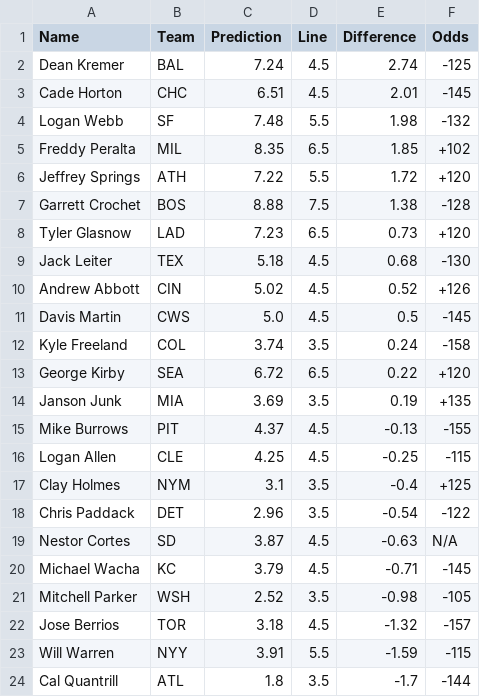
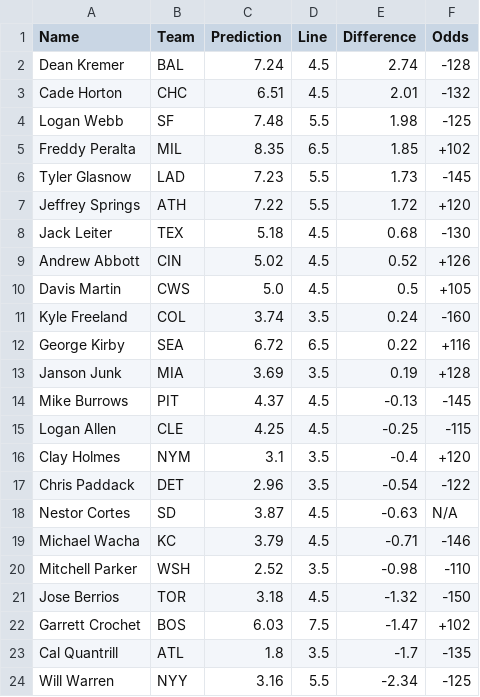
Before and after one commit to bena618/MLB_Models, a CSV file: Outputs/strikeout_preds.csv, drawn as a sheet.

Commit message:
Workflow updating Ks.png and strikeout_preds.csv

```diff
--- a/Outputs/strikeout_preds.csv
+++ b/Outputs/strikeout_preds.csv
@@ -1,24 +1,24 @@
 Name,Team,Prediction,Line,Difference,Odds
-Dean Kremer,BAL,7.24,4.5,2.74,-125
-Cade Horton,CHC,6.51,4.5,2.01,-145
-Logan Webb,SF,7.48,5.5,1.98,-132
+Dean Kremer,BAL,7.24,4.5,2.74,-128
+Cade Horton,CHC,6.51,4.5,2.01,-132
+Logan Webb,SF,7.48,5.5,1.98,-125
 Freddy Peralta,MIL,8.35,6.5,1.85,+102
+Tyler Glasnow,LAD,7.23,5.5,1.73,-145
 Jeffrey Springs,ATH,7.22,5.5,1.72,+120
-Garrett Crochet,BOS,8.88,7.5,1.38,-128
-Tyler Glasnow,LAD,7.23,6.5,0.73,+120
 Jack Leiter,TEX,5.18,4.5,0.68,-130
 Andrew Abbott,CIN,5.02,4.5,0.52,+126
-Davis Martin,CWS,5.0,4.5,0.5,-145
-Kyle Freeland,COL,3.74,3.5,0.24,-158
-George Kirby,SEA,6.72,6.5,0.22,+120
-Janson Junk,MIA,3.69,3.5,0.19,+135
-Mike Burrows,PIT,4.37,4.5,-0.13,-155
+Davis Martin,CWS,5.0,4.5,0.5,+105
+Kyle Freeland,COL,3.74,3.5,0.24,-160
+George Kirby,SEA,6.72,6.5,0.22,+116
+Janson Junk,MIA,3.69,3.5,0.19,+128
+Mike Burrows,PIT,4.37,4.5,-0.13,-145
 Logan Allen,CLE,4.25,4.5,-0.25,-115
-Clay Holmes,NYM,3.1,3.5,-0.4,+125
+Clay Holmes,NYM,3.1,3.5,-0.4,+120
 Chris Paddack,DET,2.96,3.5,-0.54,-122
 Nestor Cortes,SD,3.87,4.5,-0.63,N/A
-Michael Wacha,KC,3.79,4.5,-0.71,-145
-Mitchell Parker,WSH,2.52,3.5,-0.98,-105
-Jose Berrios,TOR,3.18,4.5,-1.32,-157
-Will Warren,NYY,3.91,5.5,-1.59,-115
-Cal Quantrill,ATL,1.8,3.5,-1.7,-144
+Michael Wacha,KC,3.79,4.5,-0.71,-146
+Mitchell Parker,WSH,2.52,3.5,-0.98,-110
+Jose Berrios,TOR,3.18,4.5,-1.32,-150
+Garrett Crochet,BOS,6.03,7.5,-1.47,+102
+Cal Quantrill,ATL,1.8,3.5,-1.7,-135
+Will Warren,NYY,3.16,5.5,-2.34,-125
```
Also changed, not shown: 1 other file.
